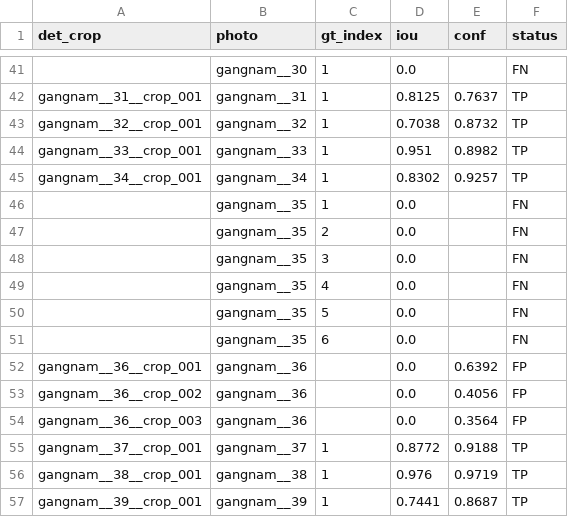
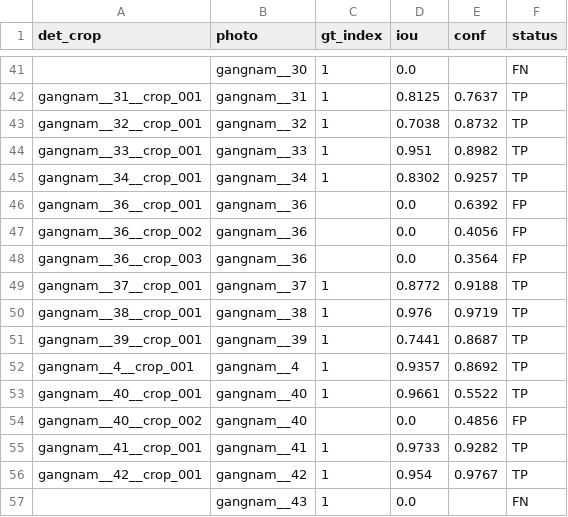
Before and after one commit to koreamax/GSV_SIGNBOARD, a CSV file: artifacts/gt/e2e_match_gangnam_grp.csv, drawn as a sheet; only a part is shown, gaps mark what is left out; the shorter side is filled out with more unchanged rows.

```diff
--- a/artifacts/gt/e2e_match_gangnam_grp.csv
+++ b/artifacts/gt/e2e_match_gangnam_grp.csv
@@ -45,8 +45,2 @@ gangnam__33__crop_001,gangnam__33,1,0.951,0.8982,TP
 gangnam__34__crop_001,gangnam__34,1,0.8302,0.9257,TP
-,gangnam__35,1,0.0,,FN
-,gangnam__35,2,0.0,,FN
-,gangnam__35,3,0.0,,FN
-,gangnam__35,4,0.0,,FN
-,gangnam__35,5,0.0,,FN
-,gangnam__35,6,0.0,,FN
 gangnam__36__crop_001,gangnam__36,,0.0,0.6392,FP
```
Also changed, not shown: artifacts/gt/e2e_match_brooklyn_grp.csv, 10 other files.
